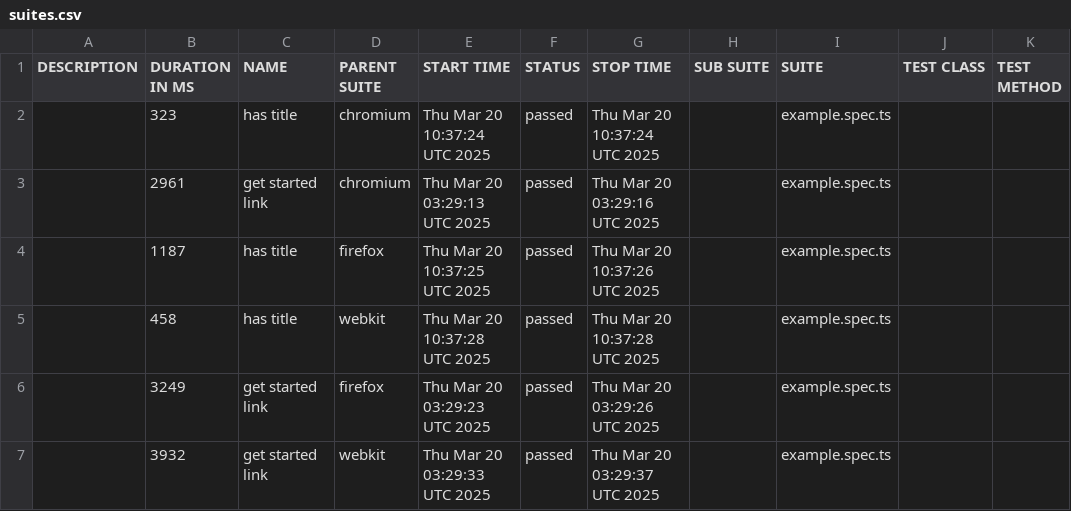
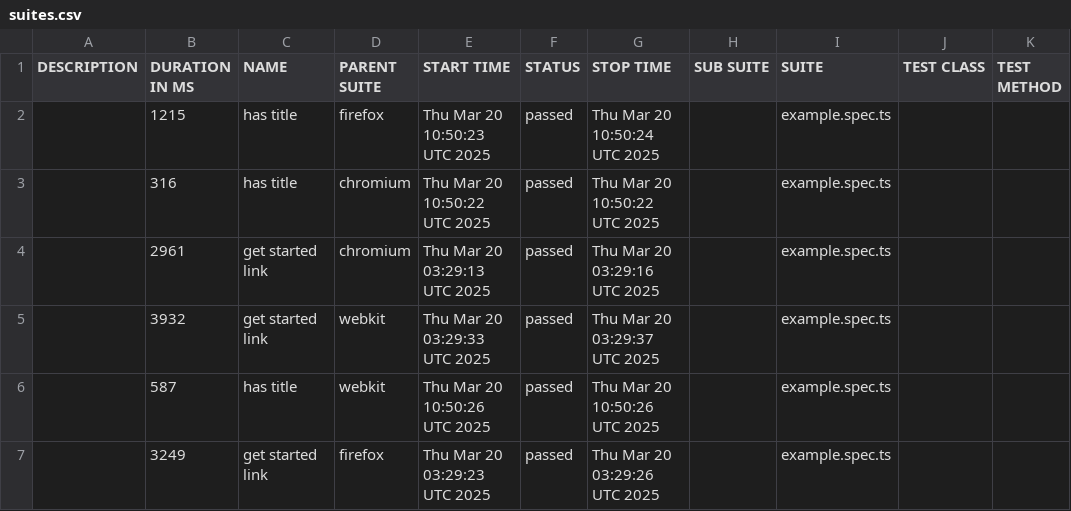
Before and after one commit to mifrasgaffoor/playwright_docker_githubActions, a CSV file: docs/data/suites.csv, drawn as a sheet.

```diff
--- a/docs/data/suites.csv
+++ b/docs/data/suites.csv
@@ -1,7 +1,7 @@
 "DESCRIPTION","DURATION IN MS","NAME","PARENT SUITE","START TIME","STATUS","STOP TIME","SUB SUITE","SUITE","TEST CLASS","TEST METHOD"
-"","323","has title","chromium","Thu Mar 20 10:37:24 UTC 2025","passed","Thu Mar 20 10:37:24 UTC 2025","","example.spec.ts","",""
+"","1215","has title","firefox","Thu Mar 20 10:50:23 UTC 2025","passed","Thu Mar 20 10:50:24 UTC 2025","","example.spec.ts","",""
+"","316","has title","chromium","Thu Mar 20 10:50:22 UTC 2025","passed","Thu Mar 20 10:50:22 UTC 2025","","example.spec.ts","",""
 "","2961","get started link","chromium","Thu Mar 20 03:29:13 UTC 2025","passed","Thu Mar 20 03:29:16 UTC 2025","","example.spec.ts","",""
-"","1187","has title","firefox","Thu Mar 20 10:37:25 UTC 2025","passed","Thu Mar 20 10:37:26 UTC 2025","","example.spec.ts","",""
-"","458","has title","webkit","Thu Mar 20 10:37:28 UTC 2025","passed","Thu Mar 20 10:37:28 UTC 2025","","example.spec.ts","",""
+"","3932","get started link","webkit","Thu Mar 20 03:29:33 UTC 2025","passed","Thu Mar 20 03:29:37 UTC 2025","","example.spec.ts","",""
+"","587","has title","webkit","Thu Mar 20 10:50:26 UTC 2025","passed","Thu Mar 20 10:50:26 UTC 2025","","example.spec.ts","",""
 "","3249","get started link","firefox","Thu Mar 20 03:29:23 UTC 2025","passed","Thu Mar 20 03:29:26 UTC 2025","","example.spec.ts","",""
-"","3932","get started link","webkit","Thu Mar 20 03:29:33 UTC 2025","passed","Thu Mar 20 03:29:37 UTC 2025","","example.spec.ts","",""
```
Also changed, not shown: 32 other files.
